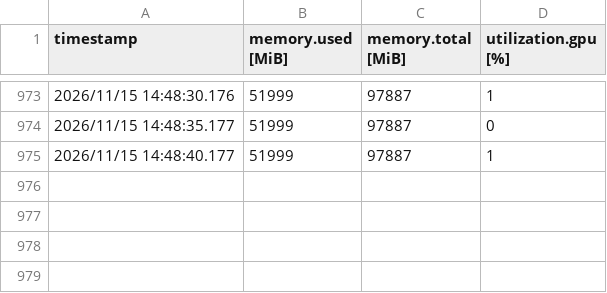
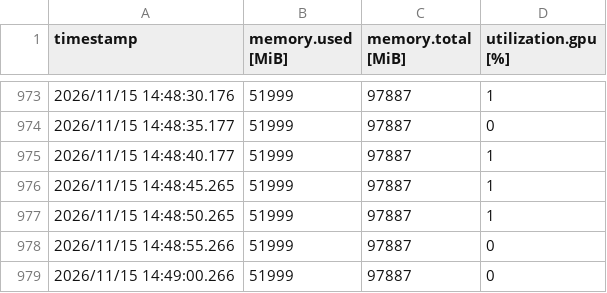
Before and after one commit to XDE10/qwen-dual-teacher-opd, a CSV file: latent-three-step2-cache/20261115T132710Z/evidence/gpu_samples.csv, drawn as a sheet; only a part is shown, gaps mark what is left out.

Commit message:
results(latent-three-step2-cache): 20261115T132710Z finished (exit 0)

```diff
--- a/latent-three-step2-cache/20261115T132710Z/evidence/gpu_samples.csv
+++ b/latent-three-step2-cache/20261115T132710Z/evidence/gpu_samples.csv
@@ -975 +975,5 @@ timestamp, memory.used [MiB], memory.total [MiB], utilization.gpu [%]
 2026/11/15 14:48:40.177, 51999, 97887, 1
+2026/11/15 14:48:45.265, 51999, 97887, 1
+2026/11/15 14:48:50.265, 51999, 97887, 1
+2026/11/15 14:48:55.266, 51999, 97887, 0
+2026/11/15 14:49:00.266, 51999, 97887, 0
```
Also changed, not shown: 8 other files.
